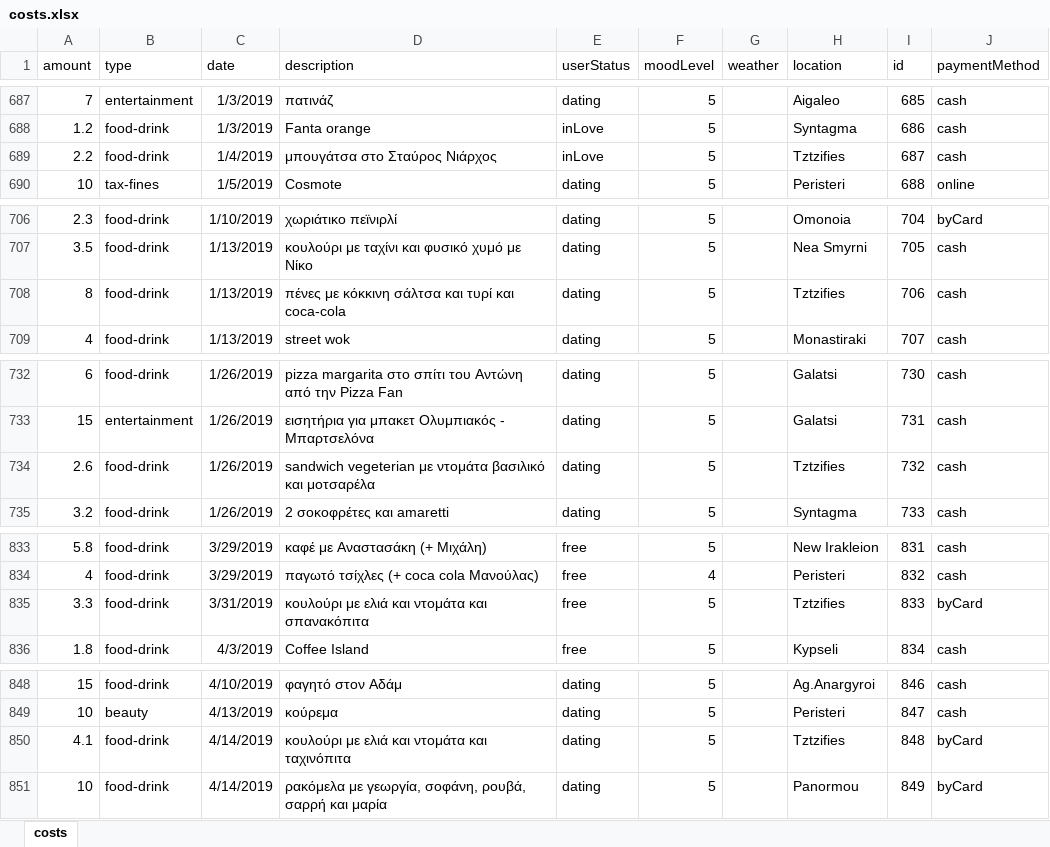
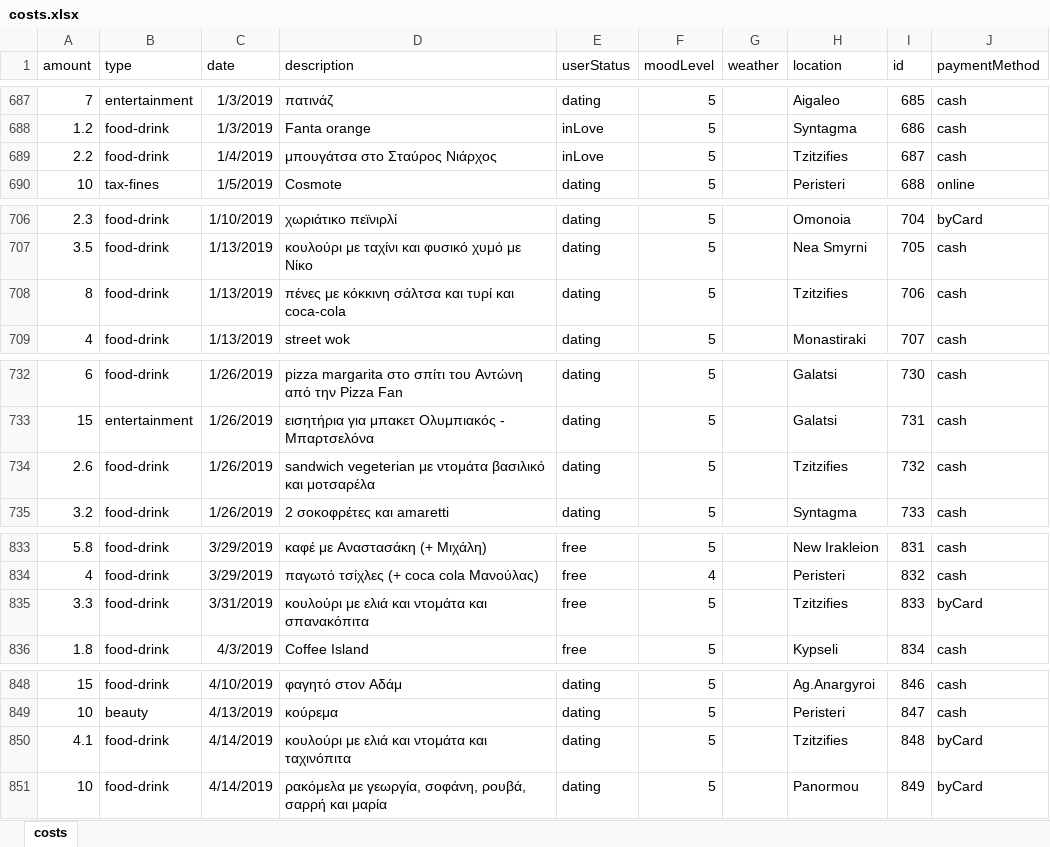
Before and after one commit to Blackpeak/Morgan, an Excel workbook: DataBase/Manos costs/costs.xlsx, sheet costs, drawn as a sheet; only a part is shown, gaps mark what is left out; values as stored, in another font and other column widths than the file's, no borders; table styles not drawn; the diff covers the shown part only; the diff names each change by its address in the sheet, - before the commit and + after, or states it on an @@ line.

```diff
--- a/DataBase/Manos costs/costs.xlsx (sheet costs)
+++ b/DataBase/Manos costs/costs.xlsx (sheet costs)
-H689 (location): Tztzifies
+H689 (location): Tzitzifies
-H708 (location): Tztzifies
+H708 (location): Tzitzifies
-H734 (location): Tztzifies
+H734 (location): Tzitzifies
-H835 (location): Tztzifies
+H835 (location): Tzitzifies
-H850 (location): Tztzifies
+H850 (location): Tzitzifies
```
Also changed, not shown: 1 added row and 7 edited cells elsewhere in this sheet, 4 other files.
